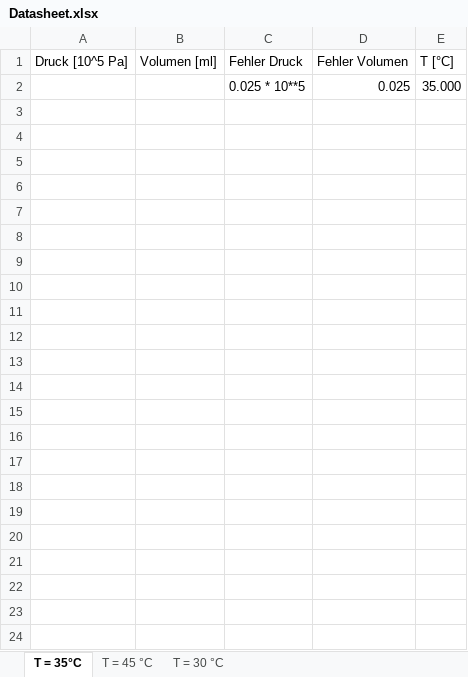
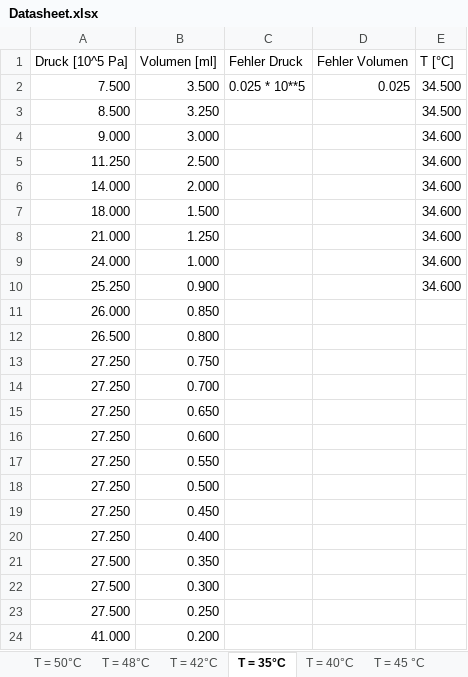
Before and after one commit to Bonsai-Tr33/C-Praktikum, an Excel workbook: 31/Data/Datasheet.xlsx, sheet T = 35°C, drawn as a sheet; values as stored, in another font and other column widths than the file's, no borders; charts and pictures not drawn; removed rows and columns are numbered as before the commit, all else as after; the diff names each change by its address in the sheet, - before the commit and + after, or states it on an @@ line.

```diff
--- a/31/Data/Datasheet.xlsx (sheet T = 35°C)
+++ b/31/Data/Datasheet.xlsx (sheet T = 35°C)
+sheet tab: T = 50°C
+sheet tab: T = 48°C
+sheet tab: T = 42°C
+sheet tab: T = 40°C
-row 2:  |  | 0.025 * 10**5 | 0.025 | 35.000
+row 2: 7.500 | 3.500 | 0.025 * 10**5 | 0.025 | 34.500
+row 3: 8.500 | 3.250 |  |  | 34.500
+row 4: 9.000 | 3.000 |  |  | 34.600
+row 5: 11.250 | 2.500 |  |  | 34.600
+row 6: 14.000 | 2.000 |  |  | 34.600
+row 7: 18.000 | 1.500 |  |  | 34.600
+row 8: 21.000 | 1.250 |  |  | 34.600
+row 9: 24.000 | 1.000 |  |  | 34.600
+row 10: 25.250 | 0.900 |  |  | 34.600
+row 11: 26.000 | 0.850
+row 12: 26.500 | 0.800
+row 13: 27.250 | 0.750
+row 14: 27.250 | 0.700
+row 15: 27.250 | 0.650
+row 16: 27.250 | 0.600
+row 17: 27.250 | 0.550
+row 18: 27.250 | 0.500
+row 19: 27.250 | 0.450
+row 20: 27.250 | 0.400
+row 21: 27.500 | 0.350
+row 22: 27.500 | 0.300
+row 23: 27.500 | 0.250
+row 24: 41.000 | 0.200
```
Also changed, not shown: sheet T = 45 °C, sheet T = 30 °C, charts or pictures, 3 other files.
